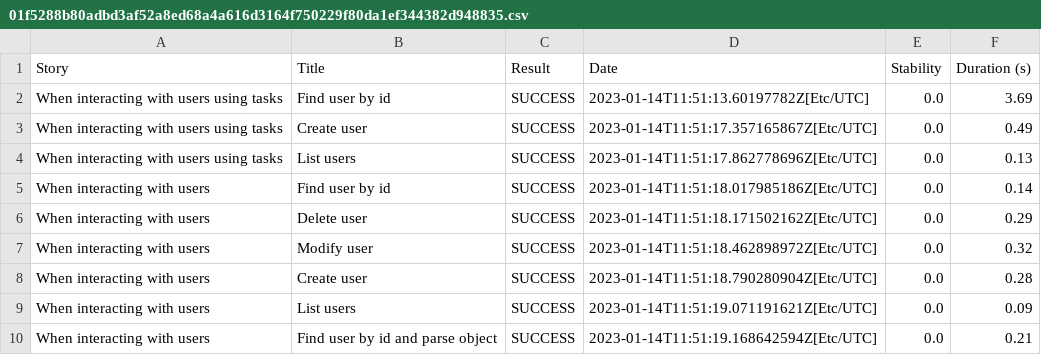
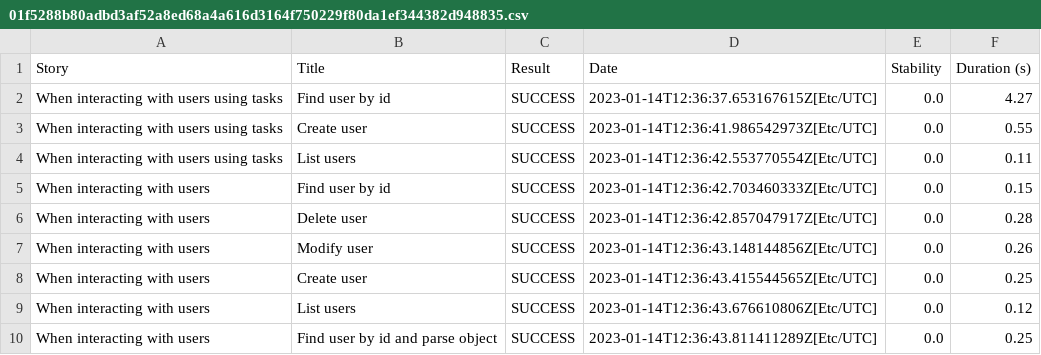
Before and after one commit to manerajona/serenity-sp, a CSV file: 01f5288b80adbd3af52a8ed68a4a616d3164f750229f80da1ef344382d948835.csv, drawn as a sheet.

```diff
--- a/01f5288b80adbd3af52a8ed68a4a616d3164f750229f80da1ef344382d948835.csv
+++ b/01f5288b80adbd3af52a8ed68a4a616d3164f750229f80da1ef344382d948835.csv
@@ -1,10 +1,10 @@
 "Story","Title","Result","Date","Stability","Duration (s)"
-"When interacting with users using tasks","Find user by id","SUCCESS","2023-01-14T11:51:13.60197782Z[Etc/UTC]","0.0","3.69"
-"When interacting with users using tasks","Create user","SUCCESS","2023-01-14T11:51:17.357165867Z[Etc/UTC]","0.0","0.49"
-"When interacting with users using tasks","List users","SUCCESS","2023-01-14T11:51:17.862778696Z[Etc/UTC]","0.0","0.13"
-"When interacting with users","Find user by id","SUCCESS","2023-01-14T11:51:18.017985186Z[Etc/UTC]","0.0","0.14"
-"When interacting with users","Delete user","SUCCESS","2023-01-14T11:51:18.171502162Z[Etc/UTC]","0.0","0.29"
-"When interacting with users","Modify user","SUCCESS","2023-01-14T11:51:18.462898972Z[Etc/UTC]","0.0","0.32"
-"When interacting with users","Create user","SUCCESS","2023-01-14T11:51:18.790280904Z[Etc/UTC]","0.0","0.28"
-"When interacting with users","List users","SUCCESS","2023-01-14T11:51:19.071191621Z[Etc/UTC]","0.0","0.09"
-"When interacting with users","Find user by id and parse object","SUCCESS","2023-01-14T11:51:19.168642594Z[Etc/UTC]","0.0","0.21"
+"When interacting with users using tasks","Find user by id","SUCCESS","2023-01-14T12:36:37.653167615Z[Etc/UTC]","0.0","4.27"
+"When interacting with users using tasks","Create user","SUCCESS","2023-01-14T12:36:41.986542973Z[Etc/UTC]","0.0","0.55"
+"When interacting with users using tasks","List users","SUCCESS","2023-01-14T12:36:42.553770554Z[Etc/UTC]","0.0","0.11"
+"When interacting with users","Find user by id","SUCCESS","2023-01-14T12:36:42.703460333Z[Etc/UTC]","0.0","0.15"
+"When interacting with users","Delete user","SUCCESS","2023-01-14T12:36:42.857047917Z[Etc/UTC]","0.0","0.28"
+"When interacting with users","Modify user","SUCCESS","2023-01-14T12:36:43.148144856Z[Etc/UTC]","0.0","0.26"
+"When interacting with users","Create user","SUCCESS","2023-01-14T12:36:43.415544565Z[Etc/UTC]","0.0","0.25"
+"When interacting with users","List users","SUCCESS","2023-01-14T12:36:43.676610806Z[Etc/UTC]","0.0","0.12"
+"When interacting with users","Find user by id and parse object","SUCCESS","2023-01-14T12:36:43.811411289Z[Etc/UTC]","0.0","0.25"
```
Also changed, not shown: 2a5b6a7be0f08df02d8ab0b4d4c68648c2695c6c7ef0658c71de4d42b1415b18.csv, 86e0f6fa85cfc6c67ada0a32f88e0ce2d546d9f800291c71d50e1627208080d4.csv, 57 other files.
